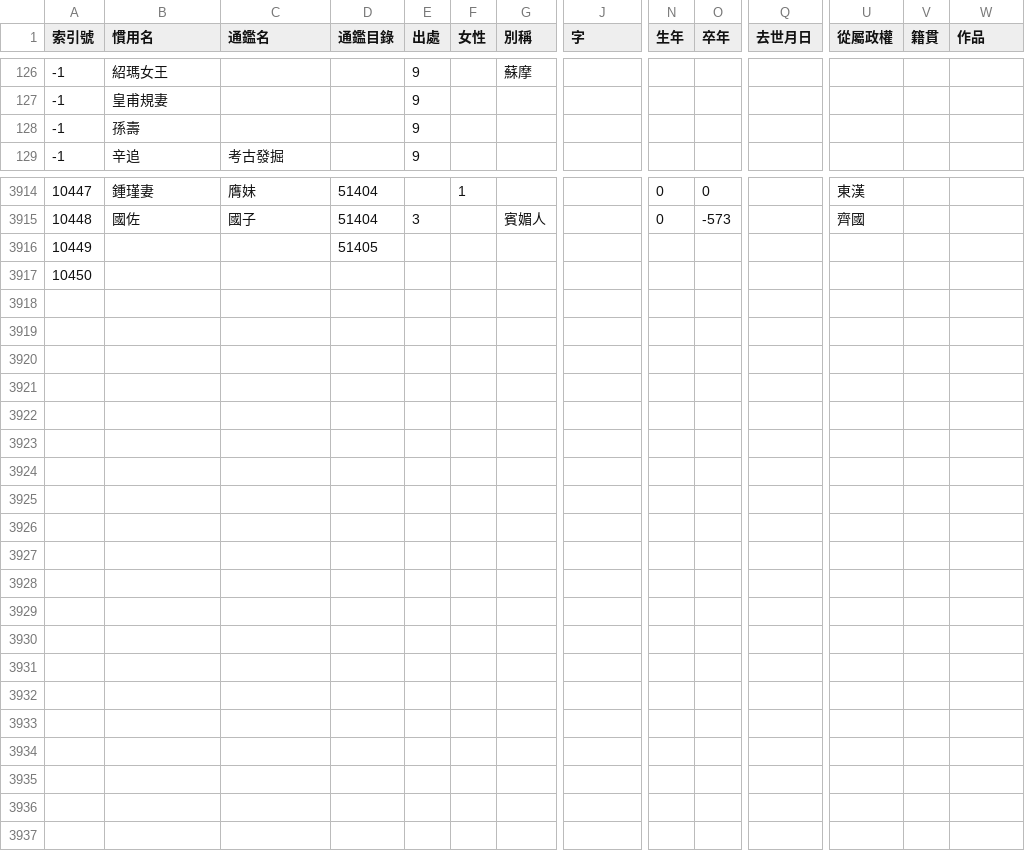
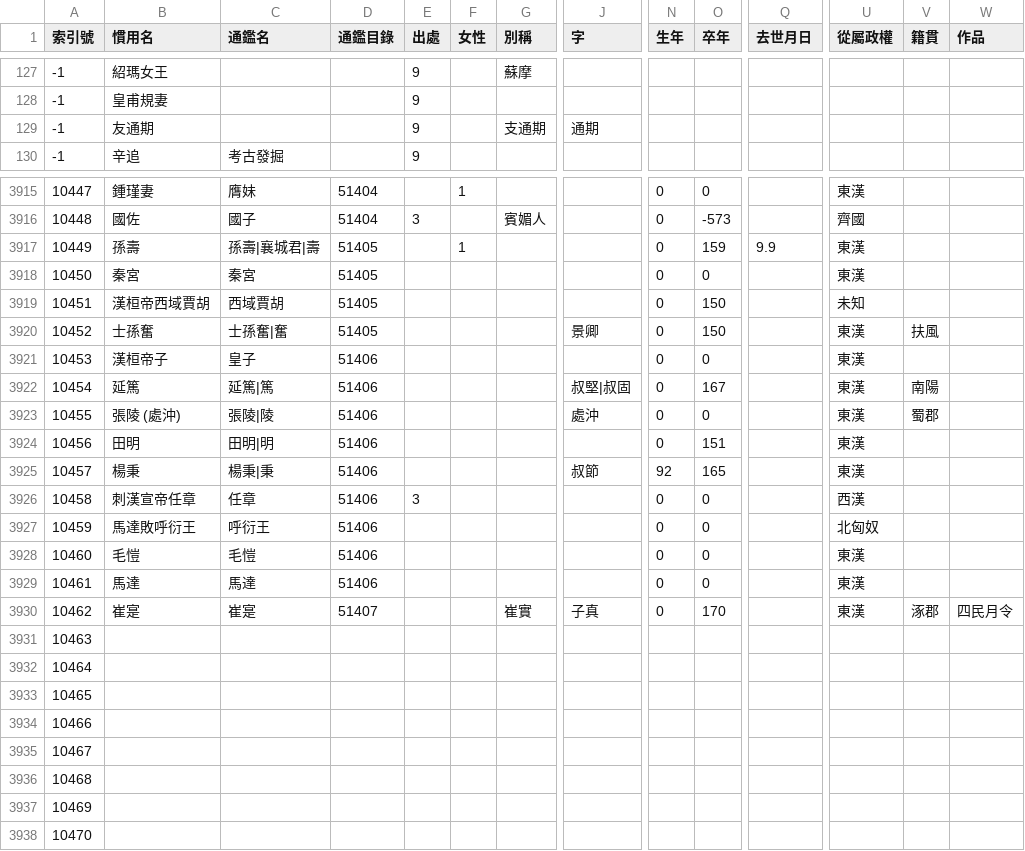
Before and after one commit to gintian/zizhitongjian, a CSV file: 1_主要數據/人物總表.csv, drawn as a sheet; only a part is shown, gaps mark what is left out; removed rows and columns are numbered as before the commit, all else as after; rows hold the shown columns only; the diff covers the shown part only; the diff names each change by its address in the sheet, - before the commit and + after, or states it on an @@ line.

```diff
--- a/1_主要數據/人物總表.csv
+++ b/1_主要數據/人物總表.csv
-row 128: -1 | 孫壽 |  |  | 9
+row 129: -1 | 友通期 |  |  | 9 |  | 支通期 | 通期
+row 3917: 10449 | 孫壽 | 孫壽|襄城君|壽 | 51405 |  | 1 |  |  | 0 | 159 | 9.9 | 東漢
+row 3918: 10450 | 秦宮 | 秦宮 | 51405 |  |  |  |  | 0 | 0 |  | 東漢
+row 3919: 10451 | 漢桓帝西域賈胡 | 西域賈胡 | 51405 |  |  |  |  | 0 | 150 |  | 未知
+row 3920: 10452 | 士孫奮 | 士孫奮|奮 | 51405 |  |  |  | 景卿 | 0 | 150 |  | 東漢 | 扶風
+row 3921: 10453 | 漢桓帝子 | 皇子 | 51406 |  |  |  |  | 0 | 0 |  | 東漢
+row 3922: 10454 | 延篤 | 延篤|篤 | 51406 |  |  |  | 叔堅|叔固 | 0 | 167 |  | 東漢 | 南陽
+row 3923: 10455 | 張陵 (處沖) | 張陵|陵 | 51406 |  |  |  | 處沖 | 0 | 0 |  | 東漢 | 蜀郡
+row 3924: 10456 | 田明 | 田明|明 | 51406 |  |  |  |  | 0 | 151 |  | 東漢
+row 3925: 10457 | 楊秉 | 楊秉|秉 | 51406 |  |  |  | 叔節 | 92 | 165 |  | 東漢
+row 3926: 10458 | 刺漢宣帝任章 | 任章 | 51406 | 3 |  |  |  | 0 | 0 |  | 西漢
+row 3927: 10459 | 馬達敗呼衍王 | 呼衍王 | 51406 |  |  |  |  | 0 | 0 |  | 北匈奴
+row 3928: 10460 | 毛愷 | 毛愷 | 51406 |  |  |  |  | 0 | 0 |  | 東漢
+row 3929: 10461 | 馬達 | 馬達 | 51406 |  |  |  |  | 0 | 0 |  | 東漢
+row 3930: 10462 | 崔寔 | 崔寔 | 51407 |  |  | 崔實 | 子真 | 0 | 170 |  | 東漢 | 涿郡 | 四民月令
@@ column A (索引號) renumbered from row 3931 down @@
-D3931 (通鑑目錄): 51405
+D3931 (通鑑目錄): (empty)
+row 3932: 10464
+row 3933: 10465
+row 3934: 10466
+row 3935: 10467
+row 3936: 10468
+row 3937: 10469
```
Also changed, not shown: 1 added row and 16 edited cells elsewhere in this file, 1_主要數據/政權年代表/漢.csv, 1_主要數據/通鑑目錄.csv, 4 other files.
